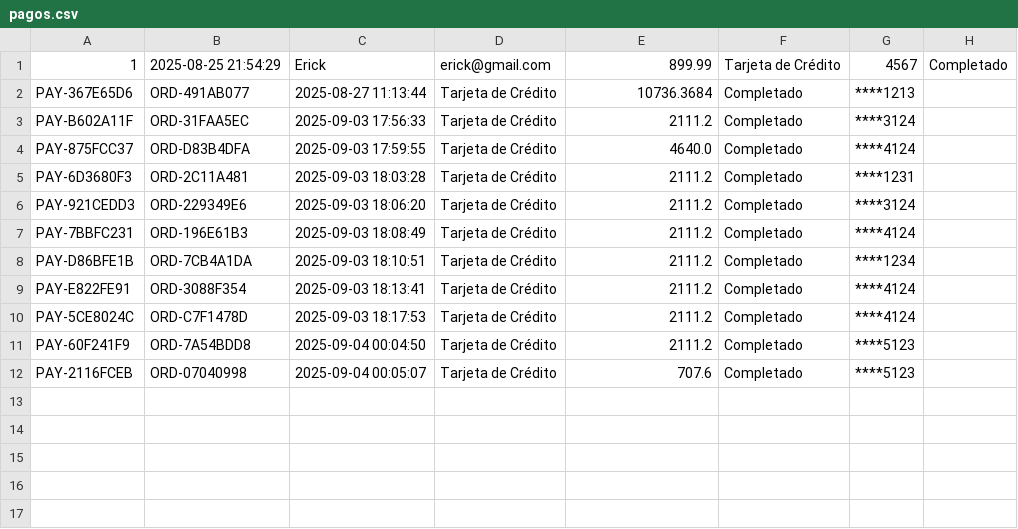
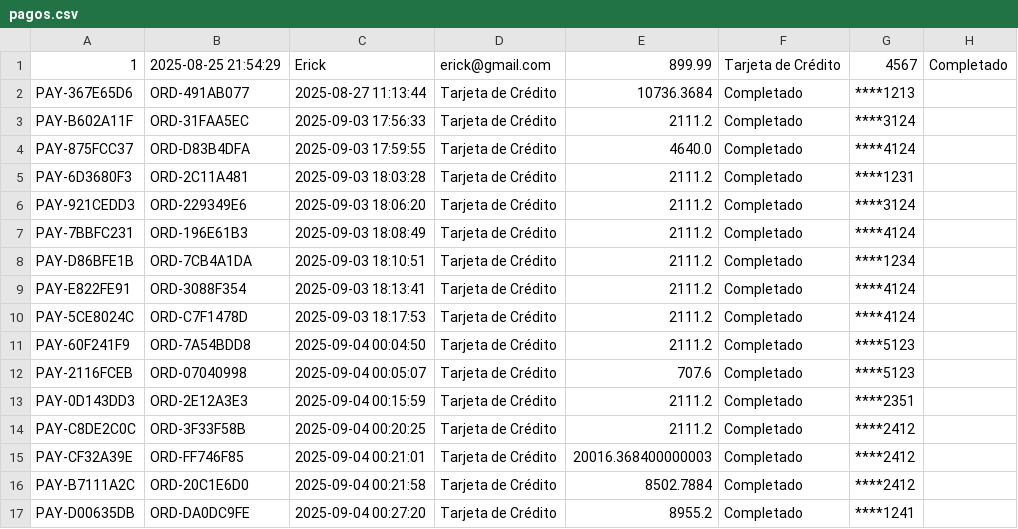
Before and after one commit to Armoon01/Proyecto-Estructuras-de-Datos, a CSV file: Data/pagos.csv, drawn as a sheet.

```diff
--- a/Data/pagos.csv
+++ b/Data/pagos.csv
@@ -12 +12,6 @@ PAY-60F241F9,ORD-7A54BDD8,2025-09-04 00:04:50,Tarjeta de Crédito,2111.2,Complet
 PAY-2116FCEB,ORD-07040998,2025-09-04 00:05:07,Tarjeta de Crédito,707.6,Completado,****5123
+PAY-0D143DD3,ORD-2E12A3E3,2025-09-04 00:15:59,Tarjeta de Crédito,2111.2,Completado,****2351
+PAY-C8DE2C0C,ORD-3F33F58B,2025-09-04 00:20:25,Tarjeta de Crédito,2111.2,Completado,****2412
+PAY-CF32A39E,ORD-FF746F85,2025-09-04 00:21:01,Tarjeta de Crédito,20016.368400000003,Completado,****2412
+PAY-B7111A2C,ORD-20C1E6D0,2025-09-04 00:21:58,Tarjeta de Crédito,8502.7884,Completado,****2412
+PAY-D00635DB,ORD-DA0DC9FE,2025-09-04 00:27:20,Tarjeta de Crédito,8955.2,Completado,****1241
```
Also changed, not shown: Data/ordenes.csv, Data/transacciones.csv, 4 other files.
